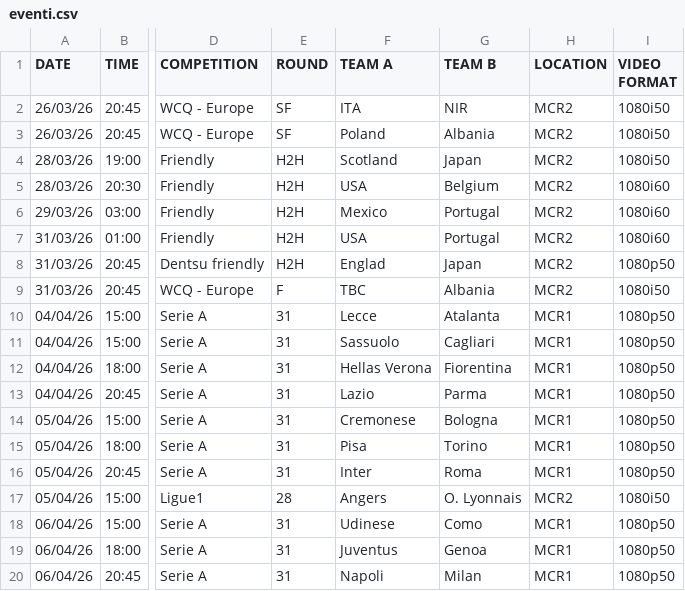
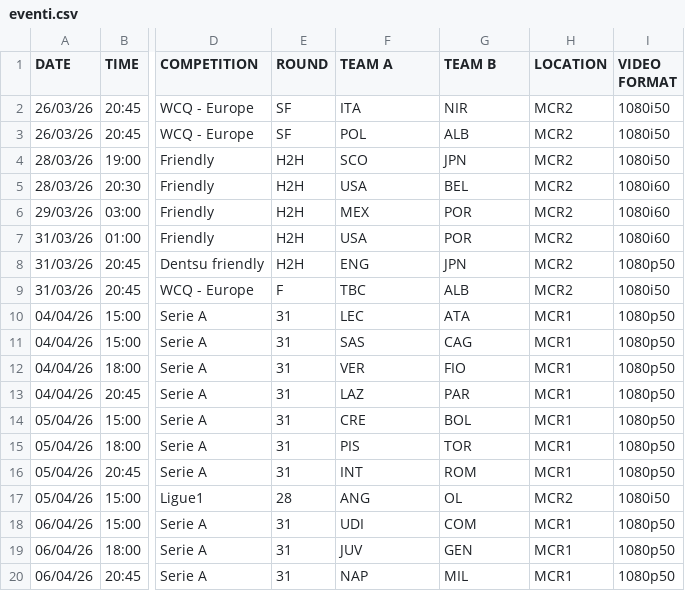
Before and after one commit to fulvioferrara1984-hub/TGISport_Dashboard, a CSV file: eventi.csv, drawn as a sheet; only a part is shown, gaps mark what is left out; the diff covers the shown part only; the diff names each change by its address in the sheet, - before the commit and + after, or states it on an @@ line.

Commit message:
Update eventi.csv

```diff
--- a/eventi.csv
+++ b/eventi.csv
-F3 (TEAM A): Poland
+F3 (TEAM A): POL
-G3 (TEAM B): Albania
+G3 (TEAM B): ALB
-F4 (TEAM A): Scotland
+F4 (TEAM A): SCO
-G4 (TEAM B): Japan
+G4 (TEAM B): JPN
-G5 (TEAM B): Belgium
+G5 (TEAM B): BEL
-F6 (TEAM A): Mexico
+F6 (TEAM A): MEX
-G6:G7 (TEAM B): Portugal
+G6:G7 (TEAM B): POR
-F8 (TEAM A): Englad
+F8 (TEAM A): ENG
-G8 (TEAM B): Japan
+G8 (TEAM B): JPN
-G9 (TEAM B): Albania
+G9 (TEAM B): ALB
-F10 (TEAM A): Lecce
+F10 (TEAM A): LEC
-G10 (TEAM B): Atalanta
+G10 (TEAM B): ATA
-F11 (TEAM A): Sassuolo
+F11 (TEAM A): SAS
-G11 (TEAM B): Cagliari
+G11 (TEAM B): CAG
-F12 (TEAM A): Hellas Verona
+F12 (TEAM A): VER
-G12 (TEAM B): Fiorentina
+G12 (TEAM B): FIO
-F13 (TEAM A): Lazio
+F13 (TEAM A): LAZ
-G13 (TEAM B): Parma
+G13 (TEAM B): PAR
-F14 (TEAM A): Cremonese
+F14 (TEAM A): CRE
-G14 (TEAM B): Bologna
+G14 (TEAM B): BOL
-F15 (TEAM A): Pisa
+F15 (TEAM A): PIS
-G15 (TEAM B): Torino
+G15 (TEAM B): TOR
-F16 (TEAM A): Inter
+F16 (TEAM A): INT
-G16 (TEAM B): Roma
+G16 (TEAM B): ROM
-F17 (TEAM A): Angers
+F17 (TEAM A): ANG
-G17 (TEAM B): O. Lyonnais
+G17 (TEAM B): OL
-F18 (TEAM A): Udinese
+F18 (TEAM A): UDI
-G18 (TEAM B): Como
+G18 (TEAM B): COM
-F19 (TEAM A): Juventus
+F19 (TEAM A): JUV
-G19 (TEAM B): Genoa
+G19 (TEAM B): GEN
-F20 (TEAM A): Napoli
+F20 (TEAM A): NAP
-G20 (TEAM B): Milan
+G20 (TEAM B): MIL
```
Also changed, not shown: 39 edited cells elsewhere in this file.
